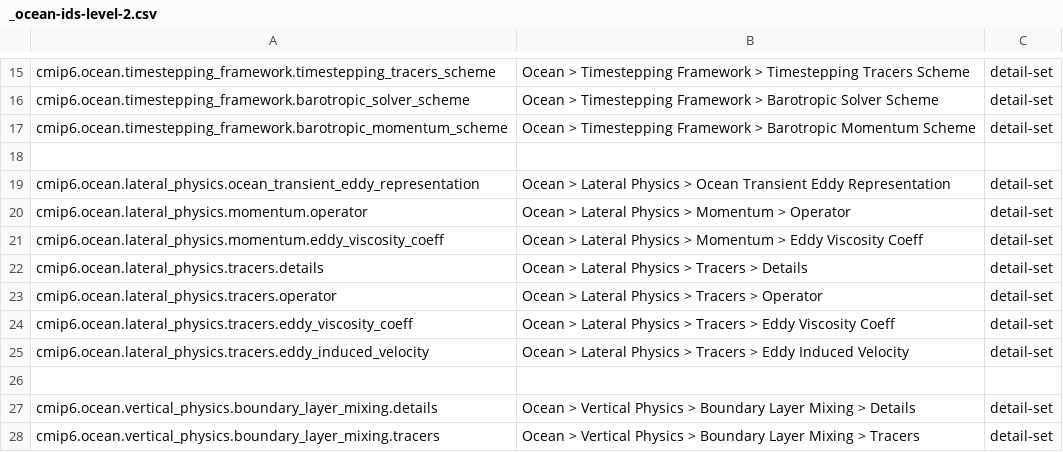
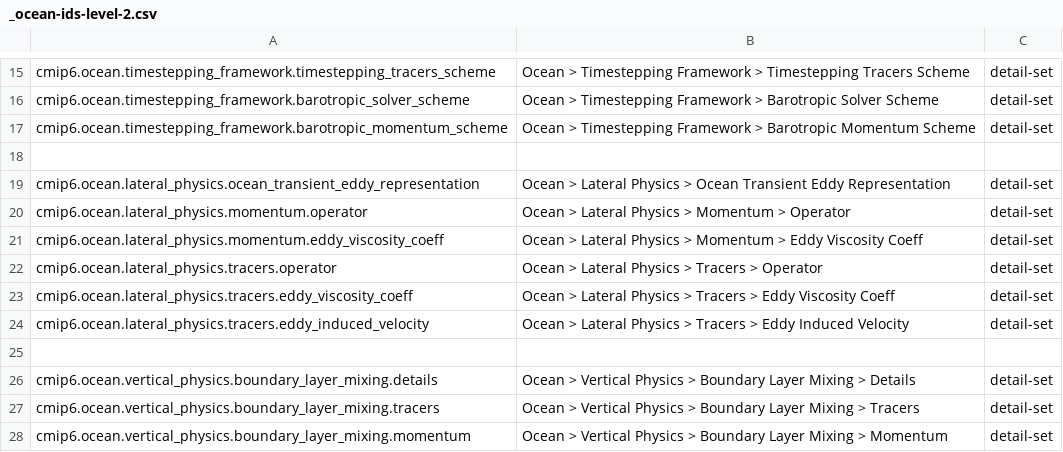
Before and after one commit to ES-DOC/cmip6-specializations-ocean, a CSV file: _ocean-ids-level-2.csv, drawn as a sheet; only a part is shown, gaps mark what is left out; the shorter side is filled out with more unchanged rows; the diff names each change by its address in the sheet, - before the commit and + after, or states it on an @@ line.

```diff
--- a/_ocean-ids-level-2.csv
+++ b/_ocean-ids-level-2.csv
-row 22: cmip6.ocean.lateral_physics.tracers.details | Ocean > Lateral Physics > Tracers > Details | detail-set
```
Also changed, not shown: _ocean-ids-level-3.csv, 3 other files.
